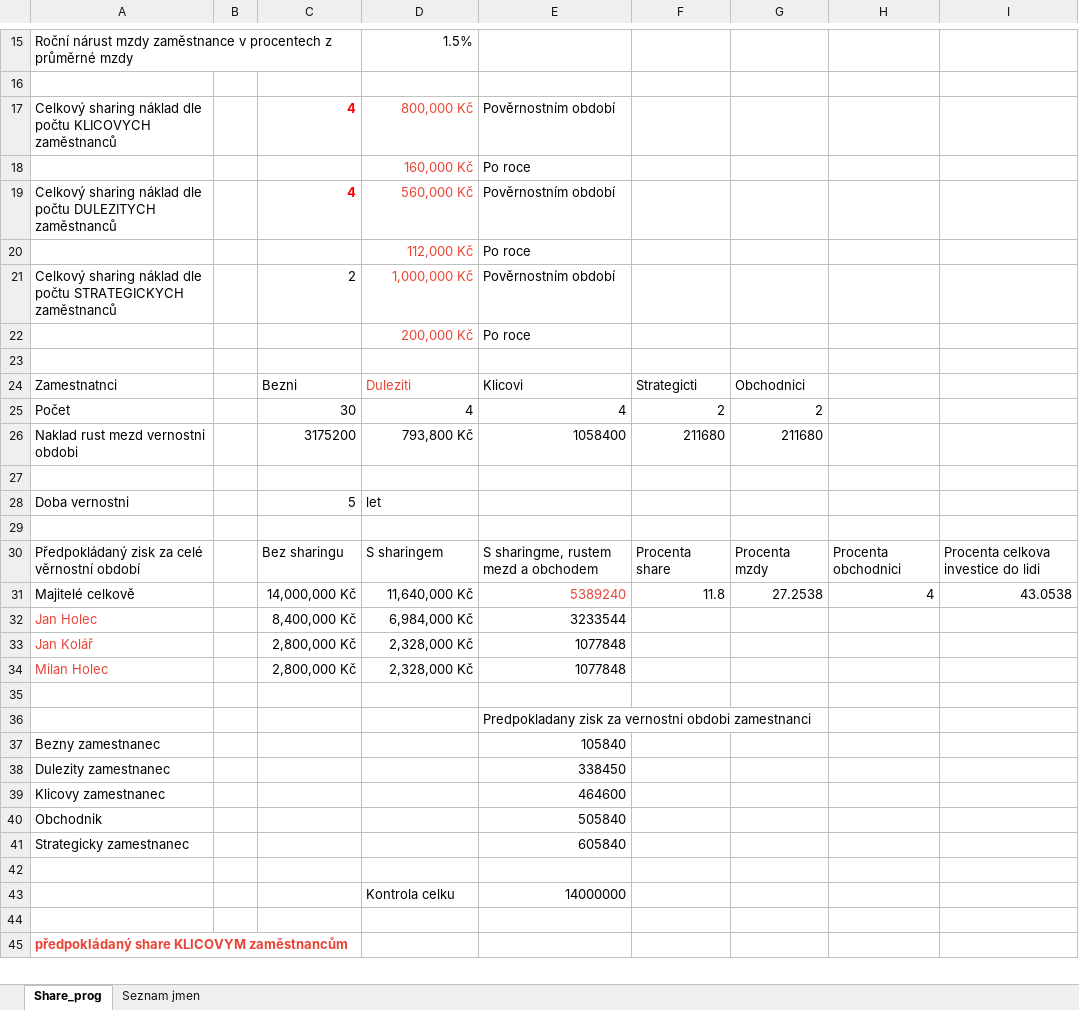
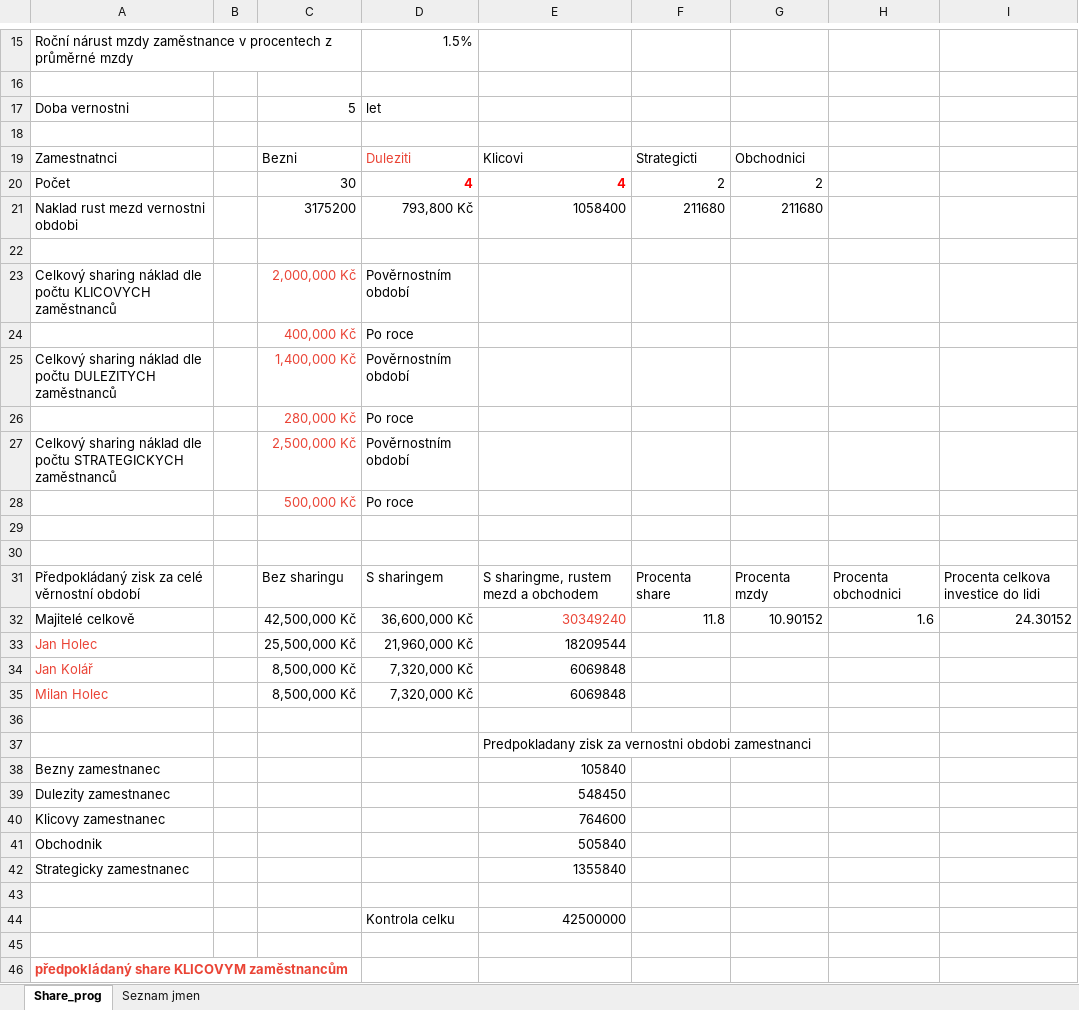
Before and after one commit to homijan/Excel-EL-VY, an Excel workbook: Shareholding_EL-VY.xlsx, sheet Share_prog, drawn as a sheet; only a part is shown, gaps mark what is left out; values as stored, in another font and other column widths than the file's, no borders; removed rows and columns are numbered as before the commit, all else as after; the diff covers the shown part only; the diff names each change by its address in the sheet, - before the commit and + after, or states it on an @@ line.

Commit message:
Mozny vypocet pri hospodarskem zisku 10^7

```diff
--- a/Shareholding_EL-VY.xlsx (sheet Share_prog)
+++ b/Shareholding_EL-VY.xlsx (sheet Share_prog)
-row 17: Celkový sharing náklad dle počtu KLICOVYCH zaměstnanců |  | 4 | 800,000 Kč | Pověrnostním období
-row 18:  |  |  | 160,000 Kč | Po roce
-row 19: Celkový sharing náklad dle počtu DULEZITYCH zaměstnanců |  | 4 | 560,000 Kč | Pověrnostním období
-row 20:  |  |  | 112,000 Kč | Po roce
-row 21: Celkový sharing náklad dle počtu STRATEGICKYCH zaměstnanců |  | 2 | 1,000,000 Kč | Pověrnostním období
-row 22:  |  |  | 200,000 Kč | Po roce
+row 17: Doba vernostni |  | 5 | let
@@ D20:E20 bold: off → on, text colour: black → #FF0000 @@
+row 23: Celkový sharing náklad dle počtu KLICOVYCH zaměstnanců |  | 2,000,000 Kč | Pověrnostním období
+row 24:  |  | 400,000 Kč | Po roce
+row 25: Celkový sharing náklad dle počtu DULEZITYCH zaměstnanců |  | 1,400,000 Kč | Pověrnostním období
+row 26:  |  | 280,000 Kč | Po roce
+row 27: Celkový sharing náklad dle počtu STRATEGICKYCH zaměstnanců |  | 2,500,000 Kč | Pověrnostním období
+row 28:  |  | 500,000 Kč | Po roce
-row 29: Doba vernostni |  | 5 | let
+row 29: (empty)
-C32: 14,000,000 Kč
+C32: 42,500,000 Kč
-D32: 11,640,000 Kč
+D32: 36,600,000 Kč
-E32: 5389240
+E32: 30349240
-G32: 27.2538
+G32: 10.90152
-H32: 4
+H32: 1.6
-I32: 43.0538
+I32: 24.30152
-C33: 8,400,000 Kč
+C33: 25,500,000 Kč
-D33: 6,984,000 Kč
+D33: 21,960,000 Kč
-E33: 3233544
+E33: 18209544
-C34:C35: 2,800,000 Kč
+C34:C35: 8,500,000 Kč
-D34:D35: 2,328,000 Kč
+D34:D35: 7,320,000 Kč
-E34:E35: 1077848
+E34:E35: 6069848
-E39: 338450
+E39: 548450
-E40: 464600
+E40: 764600
-E42: 605840
+E42: 1355840
-E44: 14000000
+E44: 42500000
```
Also changed, not shown: 1 added row, 1 removed row and 7 edited cells elsewhere in this sheet, formulas that keep their value.
